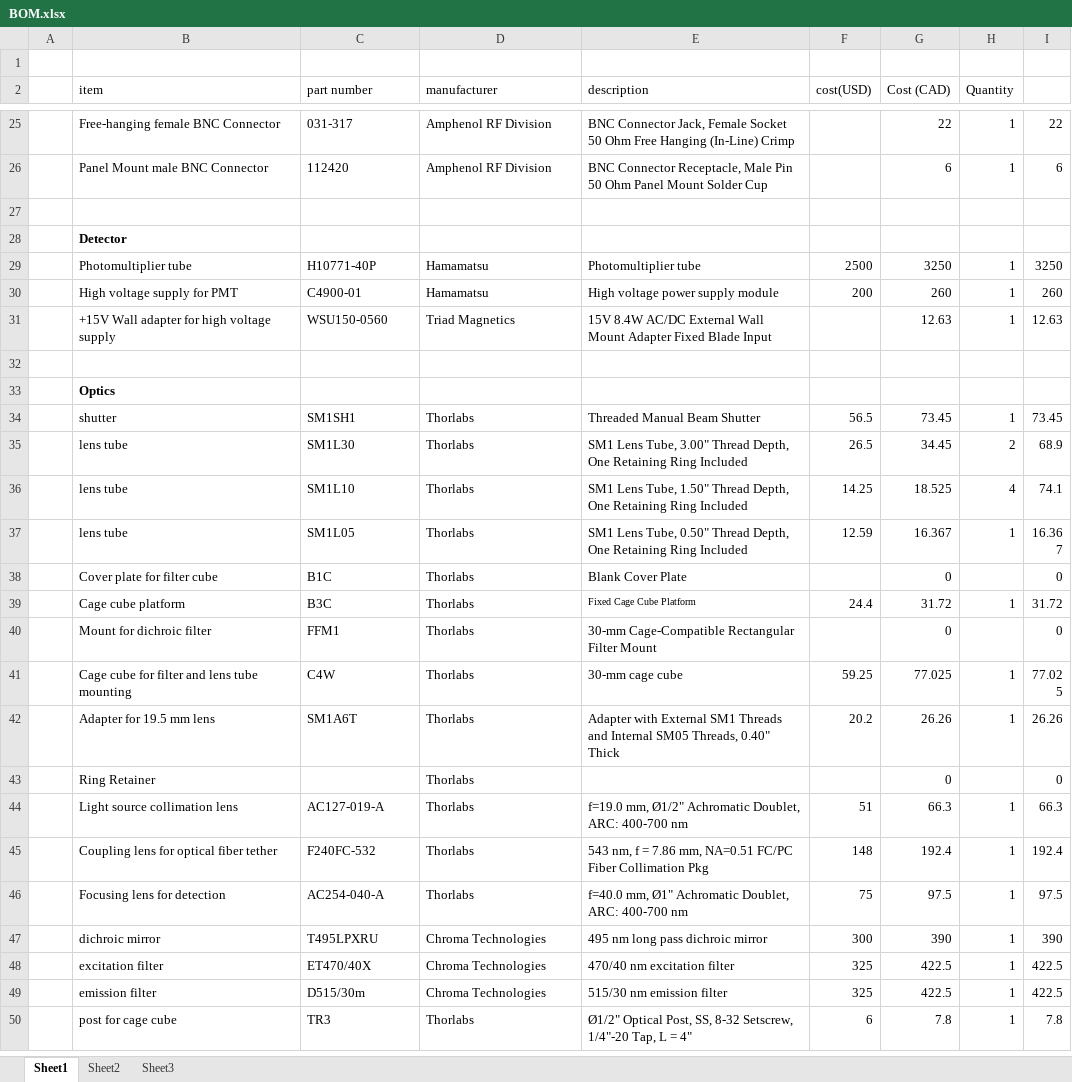
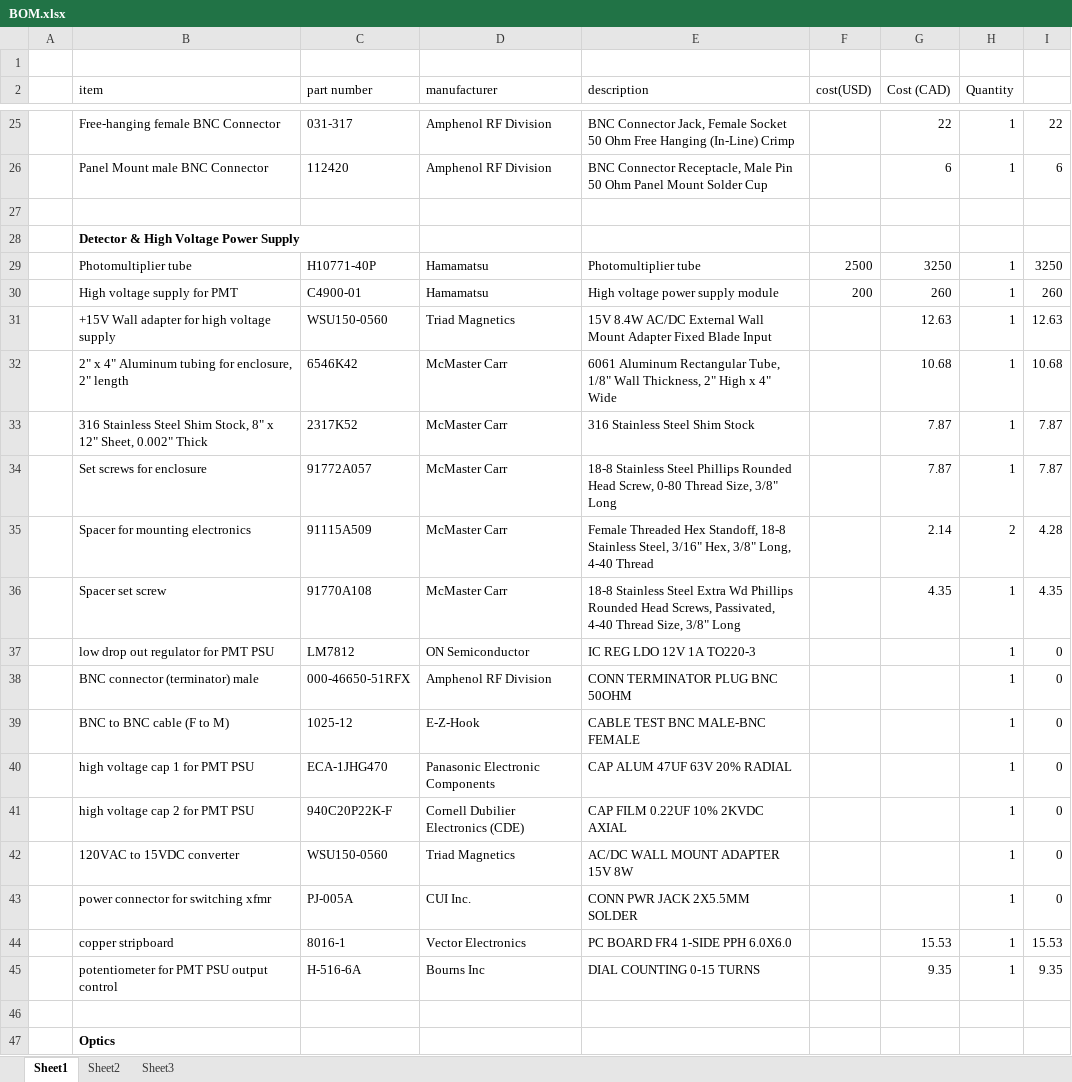
Before and after one commit to icoilab/CICLoPS, an Excel workbook: BOM.xlsx, sheet Sheet1, drawn as a sheet; only a part is shown, gaps mark what is left out; the shorter side is filled out with more unchanged rows; values as stored, in another font and other column widths than the file's, no borders; charts and pictures not drawn; the diff names each change by its address in the sheet, - before the commit and + after, or states it on an @@ line.

Commit message:
pmt hv supply docs and bom update

```diff
--- a/BOM.xlsx (sheet Sheet1)
+++ b/BOM.xlsx (sheet Sheet1)
-B28 (item): Detector
+B28 (item): Detector & High Voltage Power Supply
+row 32:  | 2" x 4" Aluminum tubing for enclosure, 2" length | 6546K42 | McMaster Carr | 6061 Aluminum Rectangular Tube, 1/8" Wall Thickness, 2" High x 4" Wide |  | 10.68 | 1 | 10.68
+row 33:  | 316 Stainless Steel Shim Stock, 8" x 12" Sheet, 0.002" Thick | 2317K52 | McMaster Carr | 316 Stainless Steel Shim Stock |  | 7.87 | 1 | 7.87
+row 34:  | Set screws for enclosure | 91772A057 | McMaster Carr | 18-8 Stainless Steel Phillips Rounded Head Screw, 0-80 Thread Size, 3/8" Long |  | 7.87 | 1 | 7.87
+row 35:  | Spacer for mounting electronics | 91115A509 | McMaster Carr | Female Threaded Hex Standoff, 18-8 Stainless Steel, 3/16" Hex, 3/8" Long, 4-40 Thread |  | 2.14 | 2 | 4.28
+row 36:  | Spacer set screw | 91770A108 | McMaster Carr | 18-8 Stainless Steel Extra Wd Phillips Rounded Head Screws, Passivated, 4-40 Thread Size, 3/8" Long |  | 4.35 | 1 | 4.35
+row 37:  | low drop out regulator for PMT PSU | LM7812 | ON Semiconductor | IC REG LDO 12V 1A TO220-3 |  |  | 1 | 0
+row 38:  | BNC connector (terminator) male | 000-46650-51RFX | Amphenol RF Division | CONN TERMINATOR PLUG BNC 50OHM |  |  | 1 | 0
+row 39:  | BNC to BNC cable (F to M) | 1025-12 | E-Z-Hook | CABLE TEST BNC MALE-BNC FEMALE |  |  | 1 | 0
+row 40:  | high voltage cap 1 for PMT PSU | ECA-1JHG470 | Panasonic Electronic Components | CAP ALUM 47UF 63V 20% RADIAL |  |  | 1 | 0
+row 41:  | high voltage cap 2 for PMT PSU | 940C20P22K-F | Cornell Dubilier Electronics (CDE) | CAP FILM 0.22UF 10% 2KVDC AXIAL |  |  | 1 | 0
+row 42:  | 120VAC to 15VDC converter | WSU150-0560 | Triad Magnetics | AC/DC WALL MOUNT ADAPTER 15V 8W |  |  | 1 | 0
+row 43:  | power connector for switching xfmr | PJ-005A | CUI Inc. | CONN PWR JACK 2X5.5MM SOLDER |  |  | 1 | 0
+row 44:  | copper stripboard | 8016-1 | Vector Electronics | PC BOARD FR4 1-SIDE PPH 6.0X6.0 |  | 15.53 | 1 | 15.53
+row 45:  | potentiometer for PMT PSU output control | H-516-6A | Bourns Inc | DIAL COUNTING 0-15 TURNS |  | 9.35 | 1 | 9.35
```
Also changed, not shown: charts or pictures, 2 other files.
